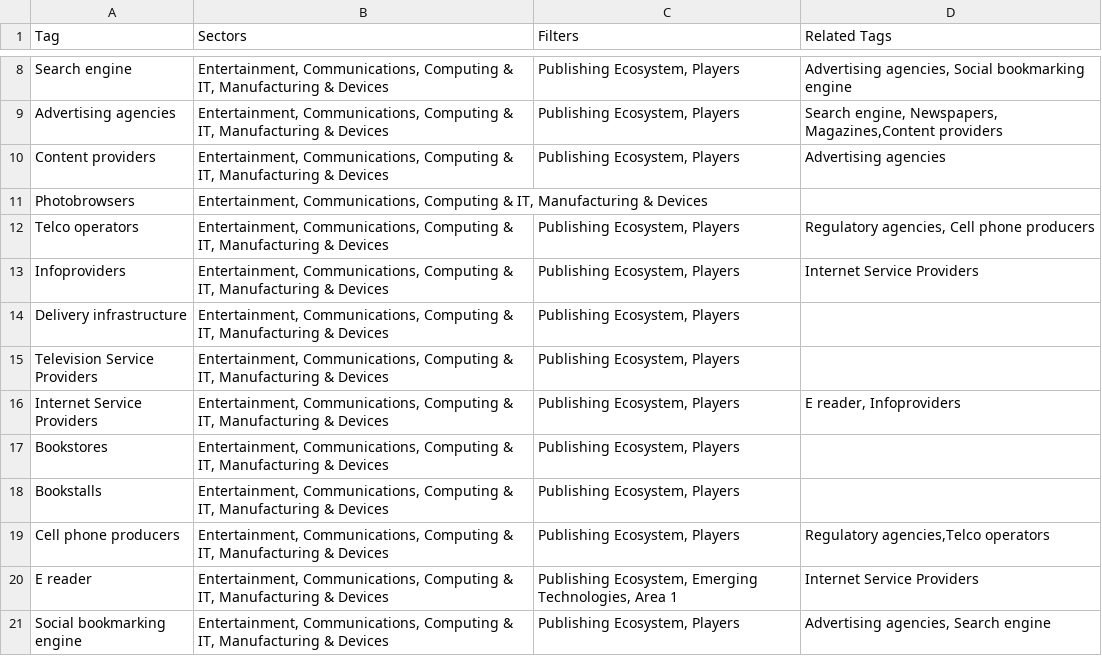
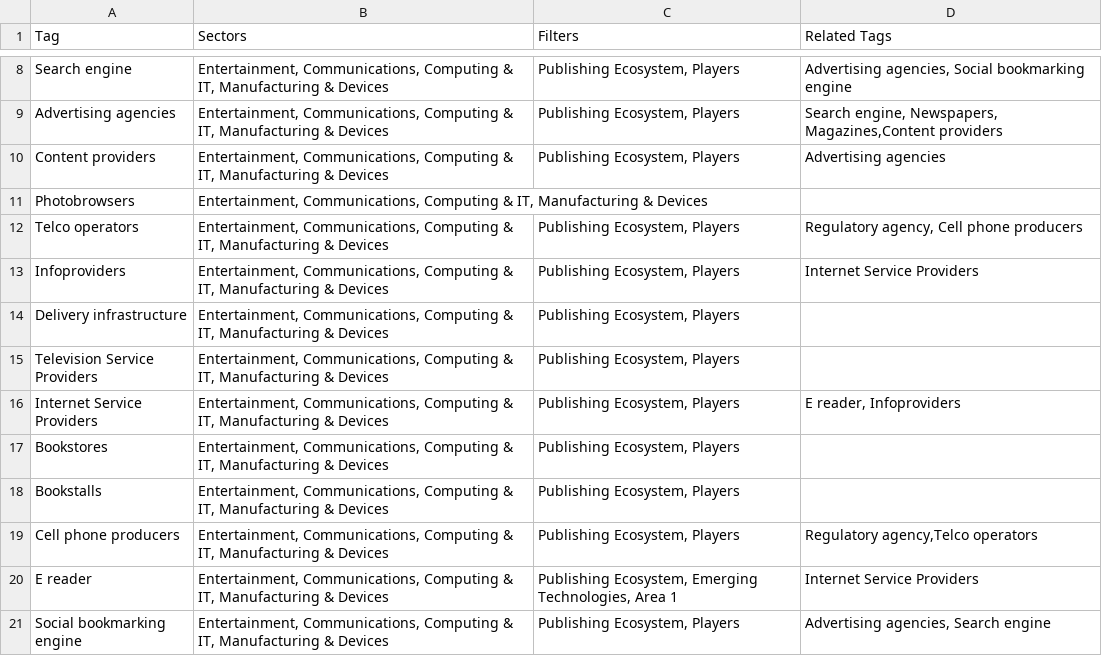
Before and after one commit to Hitoki/ieee, a CSV file: data/comsoc - tags.csv, drawn as a sheet; only a part is shown, gaps mark what is left out.

Commit message:
Fixed typo in comsoc data (Regulatory Agencies -> Regulatory Agency).

```diff
--- a/data/comsoc - tags.csv
+++ b/data/comsoc - tags.csv
@@ -11,3 +11,3 @@ Content providers,"Entertainment, Communications, Computing & IT, Manufacturing
 Photobrowsers,"Entertainment, Communications, Computing & IT, Manufacturing & Devices",,
-Telco operators,"Entertainment, Communications, Computing & IT, Manufacturing & Devices","Publishing Ecosystem, Players","Regulatory agencies, Cell phone producers"
+Telco operators,"Entertainment, Communications, Computing & IT, Manufacturing & Devices","Publishing Ecosystem, Players","Regulatory agency, Cell phone producers"
 Infoproviders,"Entertainment, Communications, Computing & IT, Manufacturing & Devices","Publishing Ecosystem, Players",Internet Service Providers
@@ -18,3 +18,3 @@ Bookstores,"Entertainment, Communications, Computing & IT, Manufacturing & Devic
 Bookstalls,"Entertainment, Communications, Computing & IT, Manufacturing & Devices","Publishing Ecosystem, Players",
-Cell phone producers,"Entertainment, Communications, Computing & IT, Manufacturing & Devices","Publishing Ecosystem, Players","Regulatory agencies,Telco operators"
+Cell phone producers,"Entertainment, Communications, Computing & IT, Manufacturing & Devices","Publishing Ecosystem, Players","Regulatory agency,Telco operators"
 E reader,"Entertainment, Communications, Computing & IT, Manufacturing & Devices","Publishing Ecosystem, Emerging Technologies, Area 1",Internet Service Providers
```
